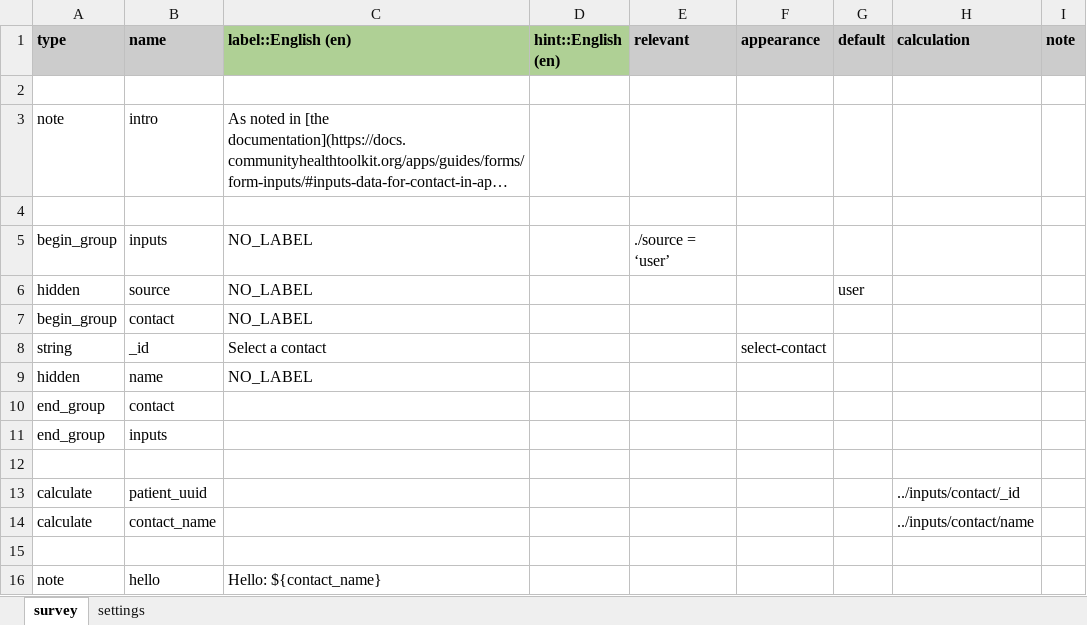
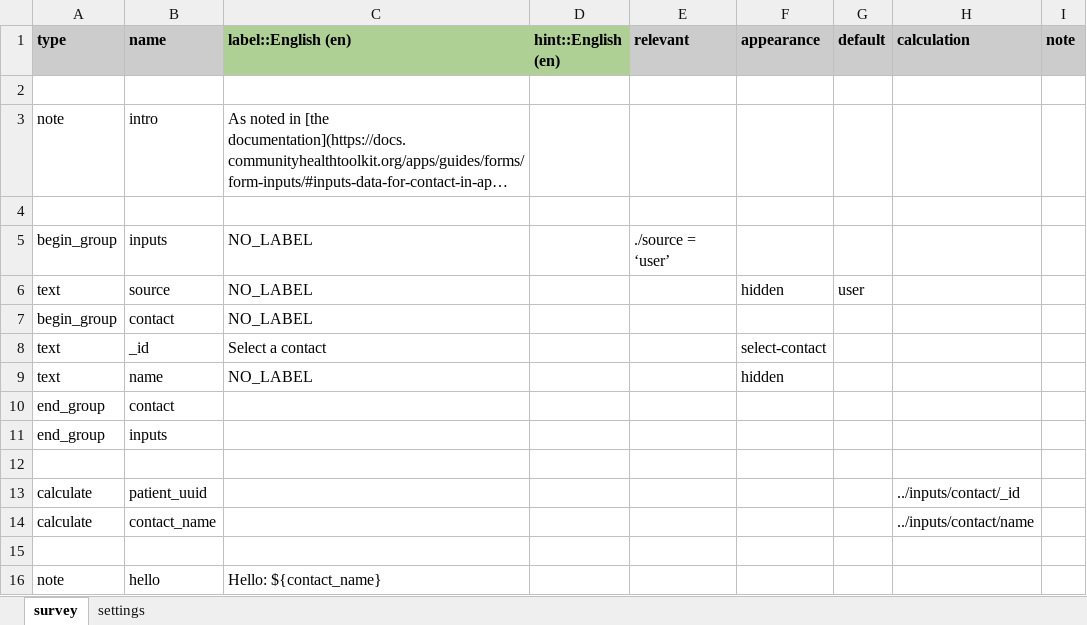
Before and after one commit to jkuester/cht-config-library, an Excel workbook: basic-forms/forms/app/inputs_contact.xlsx, sheet survey, drawn as a sheet; long unchanged cells end in …; values as stored, in another font and other column widths than the file's, no borders; conditional formats not drawn; the diff names each change by its address in the sheet, - before the commit and + after, or states it on an @@ line.

```diff
--- a/basic-forms/forms/app/inputs_contact.xlsx (sheet survey)
+++ b/basic-forms/forms/app/inputs_contact.xlsx (sheet survey)
-A6 (type): hidden
+A6 (type): text
-F6 (appearance): (empty)
+F6 (appearance): hidden
-A8 (type): string
+A8 (type): text
-A9 (type): hidden
+A9 (type): text
-F9 (appearance): (empty)
+F9 (appearance): hidden
```
Also changed, not shown: sheet settings, basic-forms/forms/app/android_app_launcher.xlsx, basic-forms/forms/app/comparing_values.xlsx, 18 other files.
